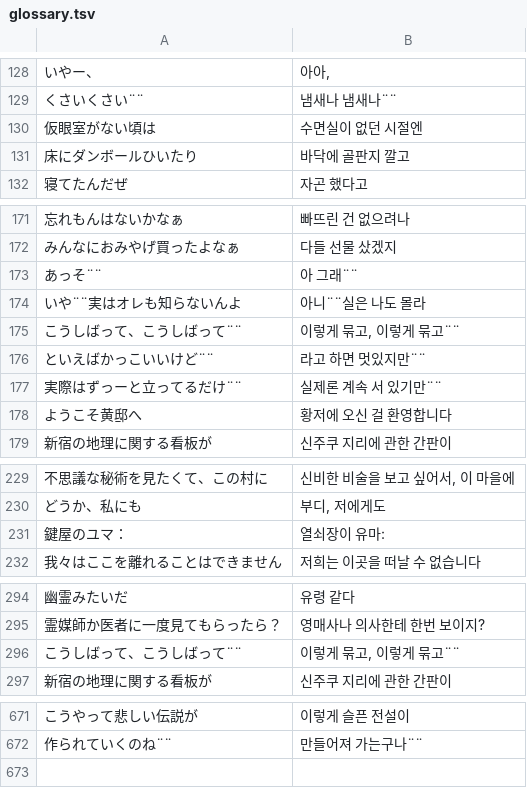
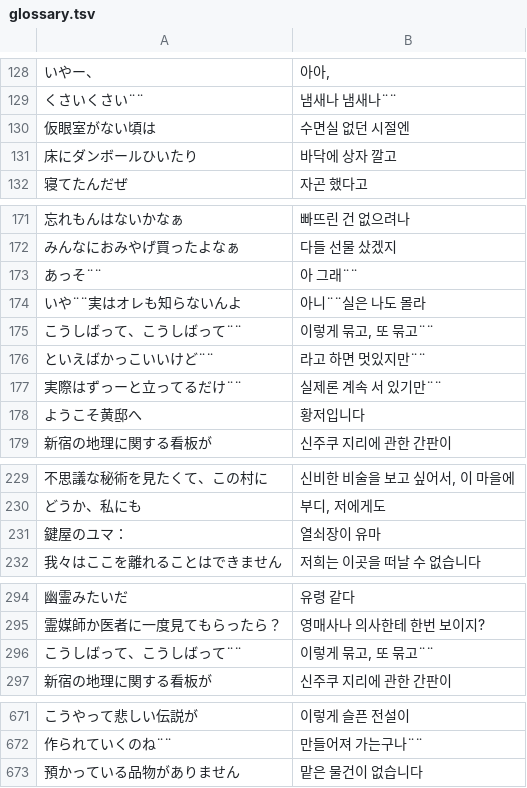
Before and after one commit to lming10275-NOAsARK/-, a TSV file: 3x3eyes_kr/translation/glossary.tsv, drawn as a sheet; only a part is shown, gaps mark what is left out; the diff covers the shown part only.

```diff
--- a/3x3eyes_kr/translation/glossary.tsv
+++ b/3x3eyes_kr/translation/glossary.tsv
@@ -129,4 +129,4 @@
 くさいくさい¨¨	냄새나 냄새나¨¨
-仮眼室がない頃は	수면실이 없던 시절엔
-床にダンボールひいたり	바닥에 골판지 깔고
+仮眼室がない頃は	수면실 없던 시절엔
+床にダンボールひいたり	바닥에 상자 깔고
 寝てたんだぜ	자곤 했다고
@@ -174,6 +174,6 @@
 いや¨¨実はオレも知らないんよ	아니¨¨실은 나도 몰라
-こうしばって、こうしばって¨¨	이렇게 묶고, 이렇게 묶고¨¨
+こうしばって、こうしばって¨¨	이렇게 묶고, 또 묶고¨¨
 といえばかっこいいけど¨¨	라고 하면 멋있지만¨¨
 実際はずっーと立ってるだけ¨¨	실제론 계속 서 있기만¨¨
-ようこそ黄邸へ	황저에 오신 걸 환영합니다
+ようこそ黄邸へ	황저입니다
 新宿の地理に関する看板が	신주쿠 지리에 관한 간판이
@@ -230,3 +230,3 @@
 どうか、私にも	부디, 저에게도
-鍵屋のユマ：	열쇠장이 유마:
+鍵屋のユマ：	열쇠장이 유마
 我々はここを離れることはできません	저희는 이곳을 떠날 수 없습니다
@@ -295,3 +295,3 @@
 霊媒師か医者に一度見てもらったら？	영매사나 의사한테 한번 보이지?
-こうしばって、こうしばって¨¨	이렇게 묶고, 이렇게 묶고¨¨
+こうしばって、こうしばって¨¨	이렇게 묶고, 또 묶고¨¨
 新宿の地理に関する看板が	신주쿠 지리에 관한 간판이
@@ -672 +672,2 @@
 作られていくのね¨¨	만들어져 가는구나¨¨
+預かっている品物がありません	맡은 물건이 없습니다
```
Also changed, not shown: 21 edited cells elsewhere in this file, 3x3eyes_kr/translation/overflow_report.tsv, 8 other files.
